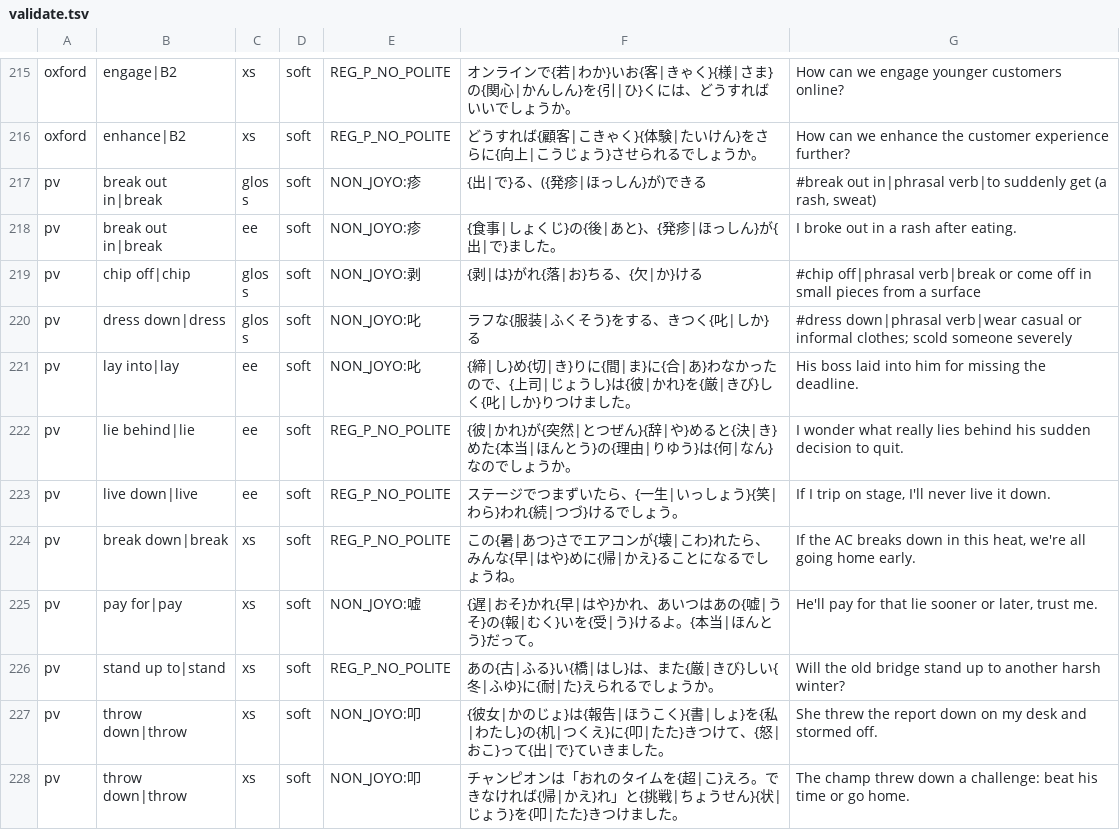
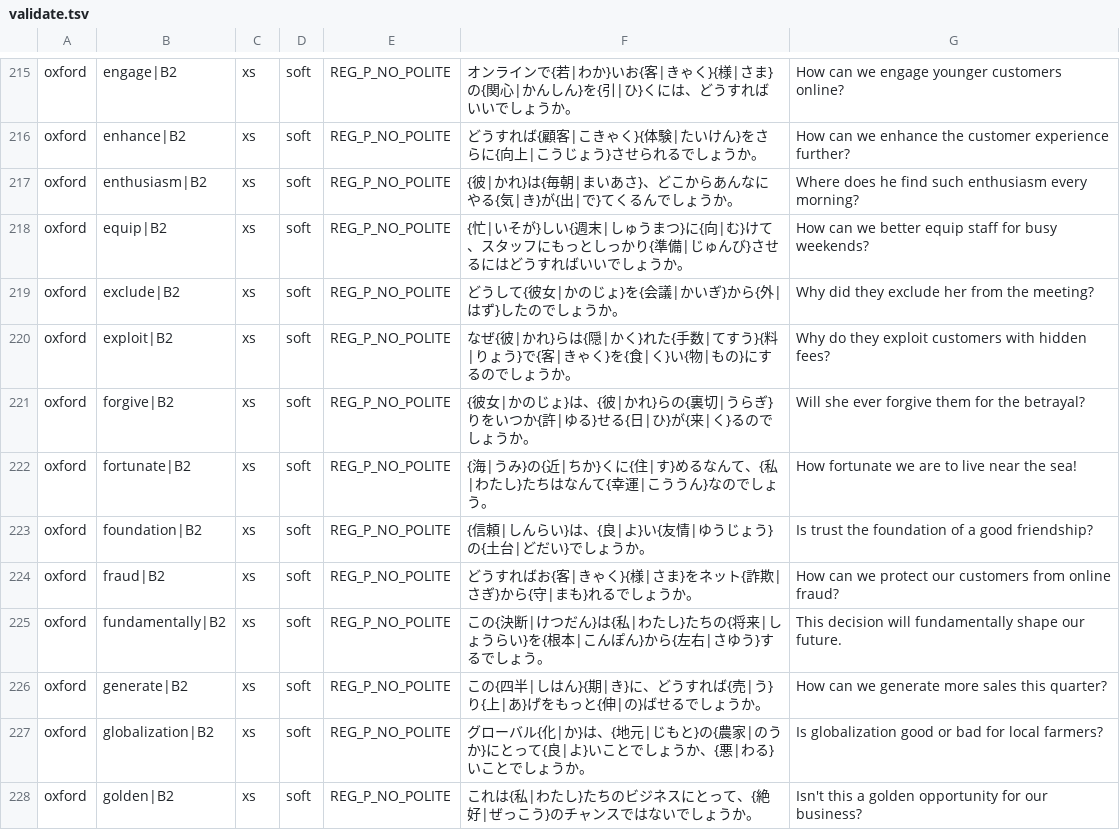
Before and after one commit to Odysseyheimer/future-aboard-pipeline, a TSV file: scripts/pedagogy/ja/reports/validate.tsv, drawn as a sheet; only a part is shown, gaps mark what is left out; the shorter side is filled out with more unchanged rows; the diff covers the shown part only; the diff names each change by its address in the sheet, - before the commit and + after, or states it on an @@ line.

```diff
--- a/scripts/pedagogy/ja/reports/validate.tsv
+++ b/scripts/pedagogy/ja/reports/validate.tsv
+row 217: oxford | enthusiasm|B2 | xs | soft | REG_P_NO_POLITE | {彼|かれ}は{毎朝|まいあさ}、どこからあんなにやる{気|き}が{出|で}てくるんでしょうか。 | Where does he find such enthusiasm every morning?
+row 218: oxford | equip|B2 | xs | soft | REG_P_NO_POLITE | {忙|いそが}しい{週末|しゅうまつ}に{向|む}けて、スタッフにもっとしっかり{準備|じゅんび}させるにはどうすればいいでしょうか。 | How can we better equip staff for busy weekends?
+row 219: oxford | exclude|B2 | xs | soft | REG_P_NO_POLITE | どうして{彼女|かのじょ}を{会議|かいぎ}から{外|はず}したのでしょうか。 | Why did they exclude her from the meeting?
+row 220: oxford | exploit|B2 | xs | soft | REG_P_NO_POLITE | なぜ{彼|かれ}らは{隠|かく}れた{手数|てすう}{料|りょう}で{客|きゃく}を{食|く}い{物|もの}にするのでしょうか。 | Why do they exploit customers with hidden fees?
+row 221: oxford | forgive|B2 | xs | soft | REG_P_NO_POLITE | {彼女|かのじょ}は、{彼|かれ}らの{裏切|うらぎ}りをいつか{許|ゆる}せる{日|ひ}が{来|く}るのでしょうか。 | Will she ever forgive them for the betrayal?
+row 222: oxford | fortunate|B2 | xs | soft | REG_P_NO_POLITE | {海|うみ}の{近|ちか}くに{住|す}めるなんて、{私|わたし}たちはなんて{幸運|こううん}なのでしょう。 | How fortunate we are to live near the sea!
+row 223: oxford | foundation|B2 | xs | soft | REG_P_NO_POLITE | {信頼|しんらい}は、{良|よ}い{友情|ゆうじょう}の{土台|どだい}でしょうか。 | Is trust the foundation of a good friendship?
+row 224: oxford | fraud|B2 | xs | soft | REG_P_NO_POLITE | どうすればお{客|きゃく}{様|さま}をネット{詐欺|さぎ}から{守|まも}れるでしょうか。 | How can we protect our customers from online fraud?
+row 225: oxford | fundamentally|B2 | xs | soft | REG_P_NO_POLITE | この{決断|けつだん}は{私|わたし}たちの{将来|しょうらい}を{根本|こんぽん}から{左右|さゆう}するでしょう。 | This decision will fundamentally shape our future.
+row 226: oxford | generate|B2 | xs | soft | REG_P_NO_POLITE | この{四半|しはん}{期|き}に、どうすれば{売|う}り{上|あ}げをもっと{伸|の}ばせるでしょうか。 | How can we generate more sales this quarter?
+row 227: oxford | globalization|B2 | xs | soft | REG_P_NO_POLITE | グローバル{化|か}は、{地元|じもと}の{農家|のうか}にとって{良|よ}いことでしょうか、{悪|わる}いことでしょうか。 | Is globalization good or bad for local farmers?
+row 228: oxford | golden|B2 | xs | soft | REG_P_NO_POLITE | これは{私|わたし}たちのビジネスにとって、{絶好|ぜっこう}のチャンスではないでしょうか。 | Isn't this a golden opportunity for our business?
```
Also changed, not shown: 12 added rows elsewhere in this file, 1 other file.
